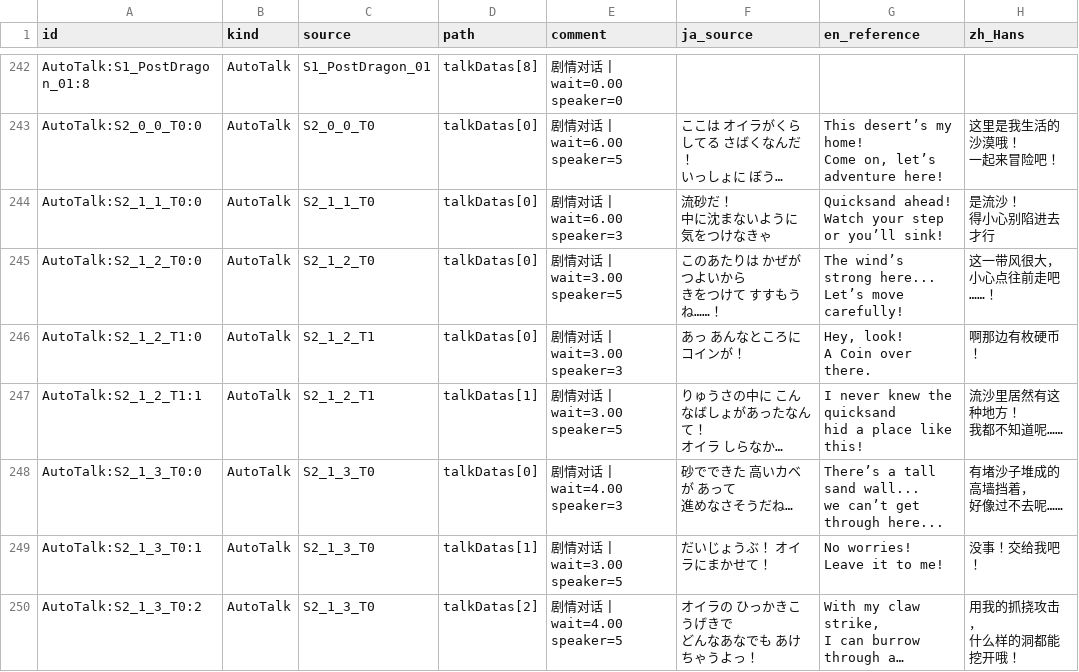
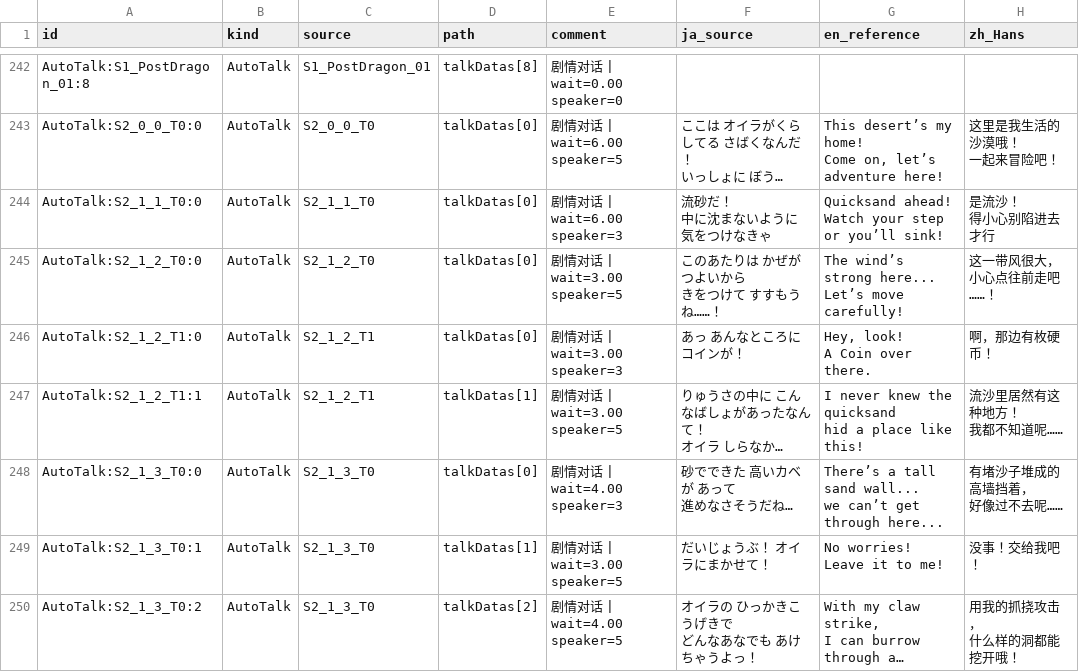
Before and after one commit to KouzakiUmi/FizRP-ChinesePatch, a CSV file: translation/zh_Hans.csv, drawn as a sheet; only a part is shown, gaps mark what is left out; long unchanged cells end in …; the diff covers the shown part only; the diff names each change by its address in the sheet, - before the commit and + after, or states it on an @@ line.

```diff
--- a/translation/zh_Hans.csv
+++ b/translation/zh_Hans.csv
-H246 (zh_Hans): 啊那边有枚硬币！
+H246 (zh_Hans): 啊，那边有枚硬币！
```
Also changed, not shown: 8 edited cells elsewhere in this file, 20 other files.
